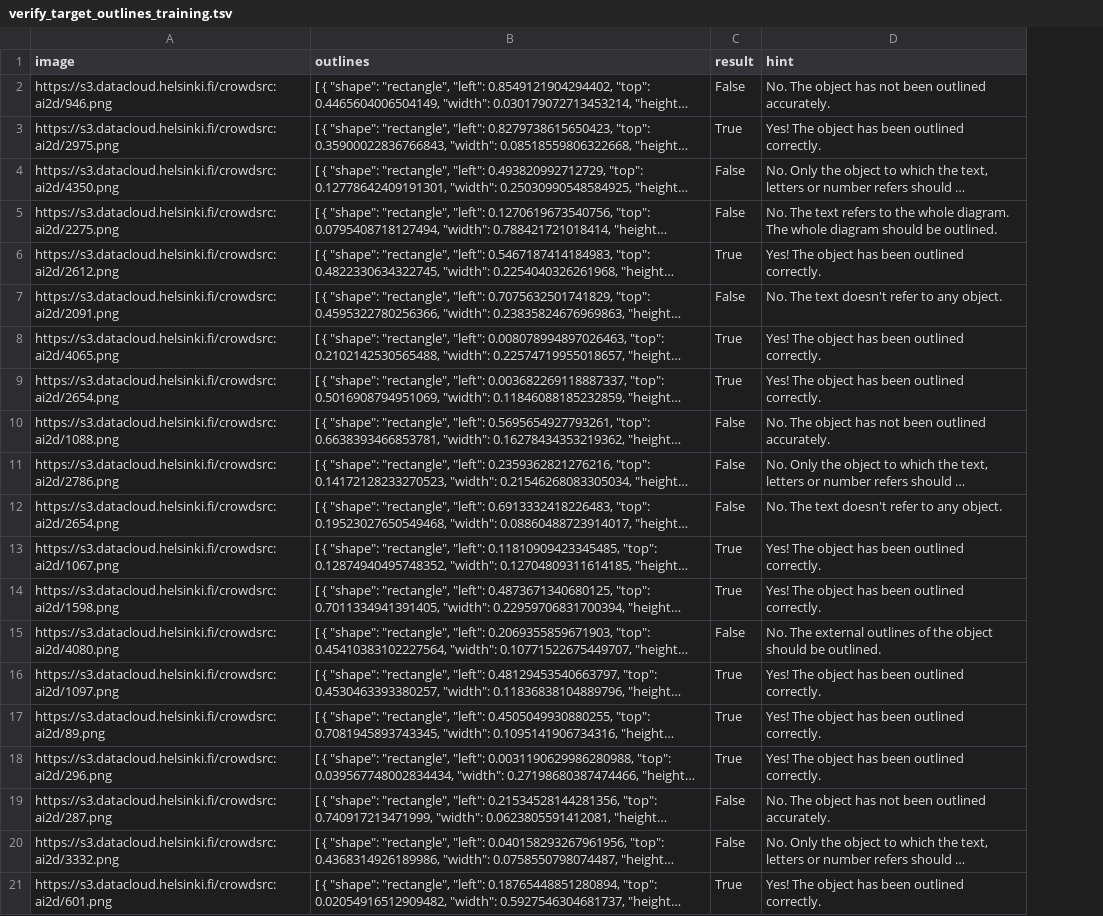
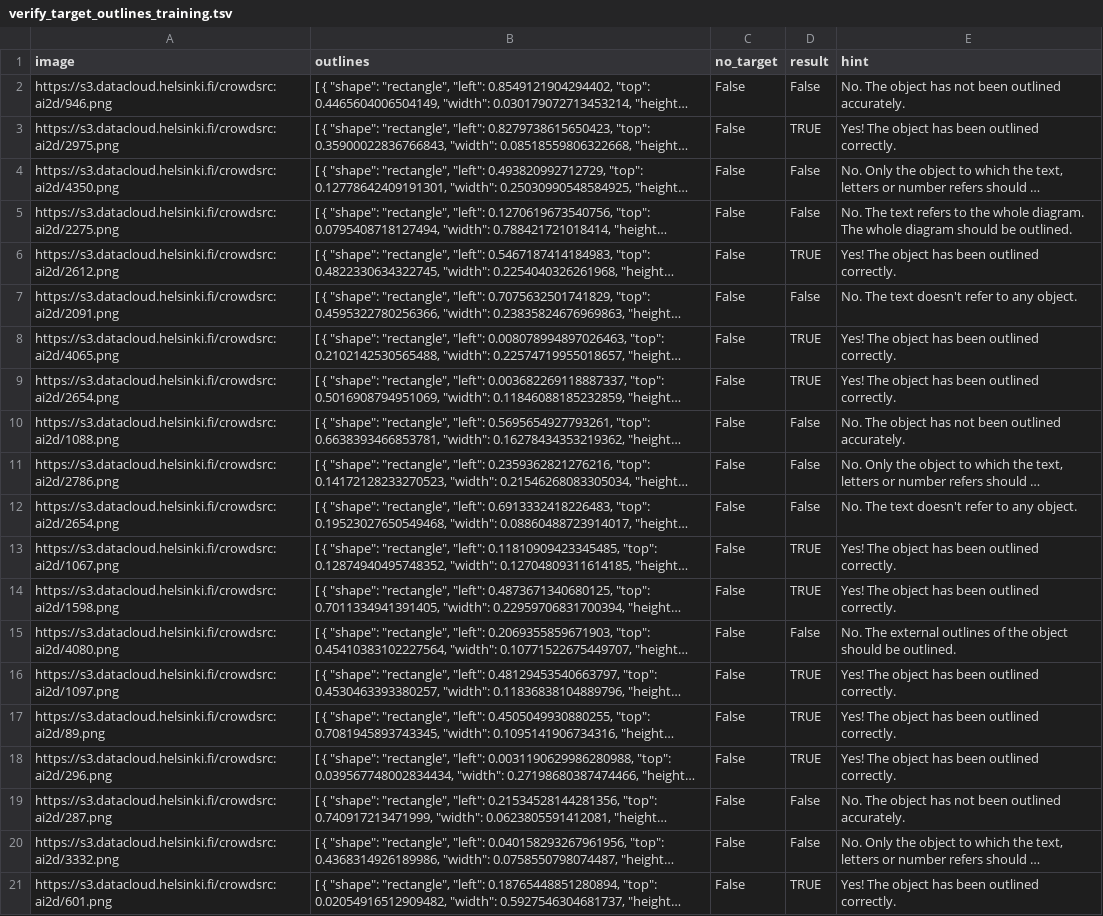
Before and after one commit to thiippal/latech-clfl-2022, a TSV file: data/verify_target_outlines_training.tsv, drawn as a sheet; long unchanged cells end in …; addresses are those after the commit; the diff names each change by its address in the sheet, - before the commit and + after, or states it on an @@ line.

```diff
--- a/data/verify_target_outlines_training.tsv
+++ b/data/verify_target_outlines_training.tsv
+column C (no_target), rows 2-21: all False
-D3 (result): True
+D3 (result): TRUE
-D6 (result): True
+D6 (result): TRUE
-D8:D9 (result): True
+D8:D9 (result): TRUE
-D13:D14 (result): True
+D13:D14 (result): TRUE
-D16:D18 (result): True
+D16:D18 (result): TRUE
-D21 (result): True
+D21 (result): TRUE
```
Also changed, not shown: data/verify_target_outlines_exam.tsv, 13 other files.
